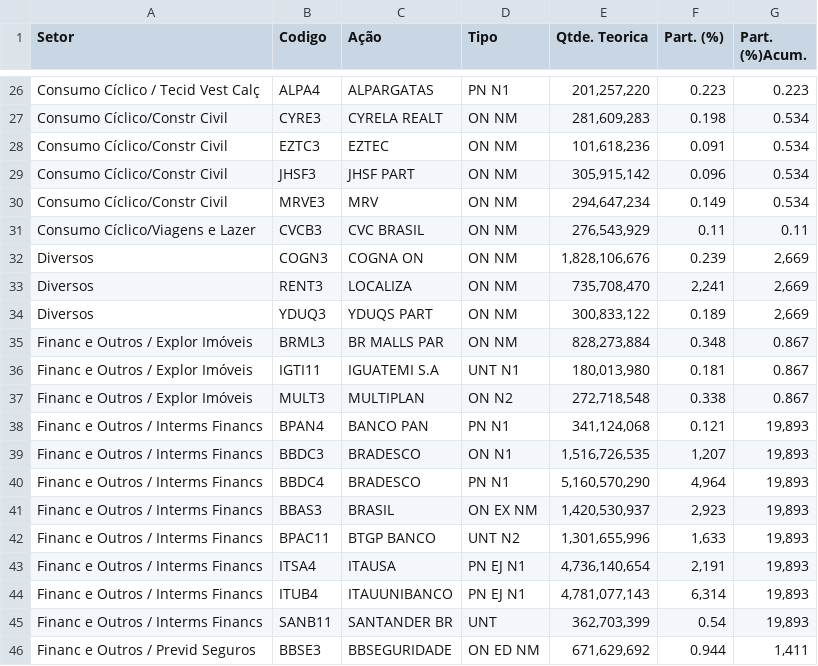
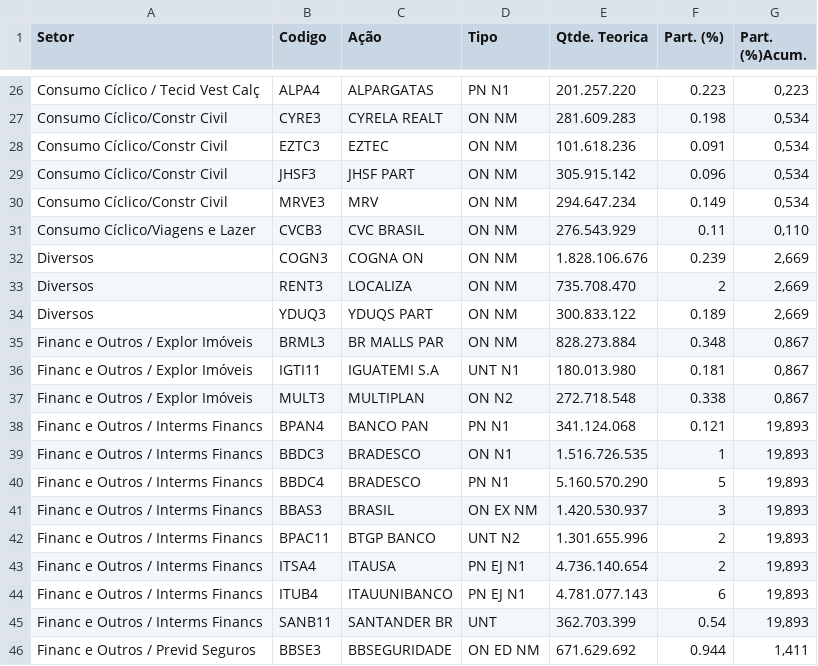
Before and after one commit to leofrota/intro_python, a CSV file: ibovdia2908.csv, drawn as a sheet; only a part is shown, gaps mark what is left out; the diff covers the shown part only; the diff names each change by its address in the sheet, - before the commit and + after, or states it on an @@ line.

```diff
--- a/ibovdia2908.csv
+++ b/ibovdia2908.csv
-E26 (Qtde. Teorica): 201,257,220
+E26 (Qtde. Teorica): 201.257.220
-G26 (Part. (%)Acum.): 0.223
+G26 (Part. (%)Acum.): 0,223
-E27 (Qtde. Teorica): 281,609,283
+E27 (Qtde. Teorica): 281.609.283
-G27:G30 (Part. (%)Acum.): 0.534
+G27:G30 (Part. (%)Acum.): 0,534
-E28 (Qtde. Teorica): 101,618,236
+E28 (Qtde. Teorica): 101.618.236
-E29 (Qtde. Teorica): 305,915,142
+E29 (Qtde. Teorica): 305.915.142
-E30 (Qtde. Teorica): 294,647,234
+E30 (Qtde. Teorica): 294.647.234
-E31 (Qtde. Teorica): 276,543,929
+E31 (Qtde. Teorica): 276.543.929
-G31 (Part. (%)Acum.): 0.11
+G31 (Part. (%)Acum.): 0,110
-E32 (Qtde. Teorica): 1,828,106,676
+E32 (Qtde. Teorica): 1.828.106.676
-E33 (Qtde. Teorica): 735,708,470
+E33 (Qtde. Teorica): 735.708.470
-F33 (Part. (%)): 2,241
+F33 (Part. (%)): 2
-E34 (Qtde. Teorica): 300,833,122
+E34 (Qtde. Teorica): 300.833.122
-E35 (Qtde. Teorica): 828,273,884
+E35 (Qtde. Teorica): 828.273.884
-G35:G37 (Part. (%)Acum.): 0.867
+G35:G37 (Part. (%)Acum.): 0,867
-E36 (Qtde. Teorica): 180,013,980
+E36 (Qtde. Teorica): 180.013.980
-E37 (Qtde. Teorica): 272,718,548
+E37 (Qtde. Teorica): 272.718.548
-E38 (Qtde. Teorica): 341,124,068
+E38 (Qtde. Teorica): 341.124.068
-E39 (Qtde. Teorica): 1,516,726,535
+E39 (Qtde. Teorica): 1.516.726.535
-F39 (Part. (%)): 1,207
+F39 (Part. (%)): 1
-E40 (Qtde. Teorica): 5,160,570,290
+E40 (Qtde. Teorica): 5.160.570.290
-F40 (Part. (%)): 4,964
+F40 (Part. (%)): 5
-E41 (Qtde. Teorica): 1,420,530,937
+E41 (Qtde. Teorica): 1.420.530.937
-F41 (Part. (%)): 2,923
+F41 (Part. (%)): 3
-E42 (Qtde. Teorica): 1,301,655,996
+E42 (Qtde. Teorica): 1.301.655.996
-F42 (Part. (%)): 1,633
+F42 (Part. (%)): 2
-E43 (Qtde. Teorica): 4,736,140,654
+E43 (Qtde. Teorica): 4.736.140.654
-F43 (Part. (%)): 2,191
+F43 (Part. (%)): 2
-E44 (Qtde. Teorica): 4,781,077,143
+E44 (Qtde. Teorica): 4.781.077.143
-F44 (Part. (%)): 6,314
+F44 (Part. (%)): 6
-E45 (Qtde. Teorica): 362,703,399
+E45 (Qtde. Teorica): 362.703.399
-E46 (Qtde. Teorica): 671,629,692
+E46 (Qtde. Teorica): 671.629.692
```
Also changed, not shown: 99 edited cells elsewhere in this file.
